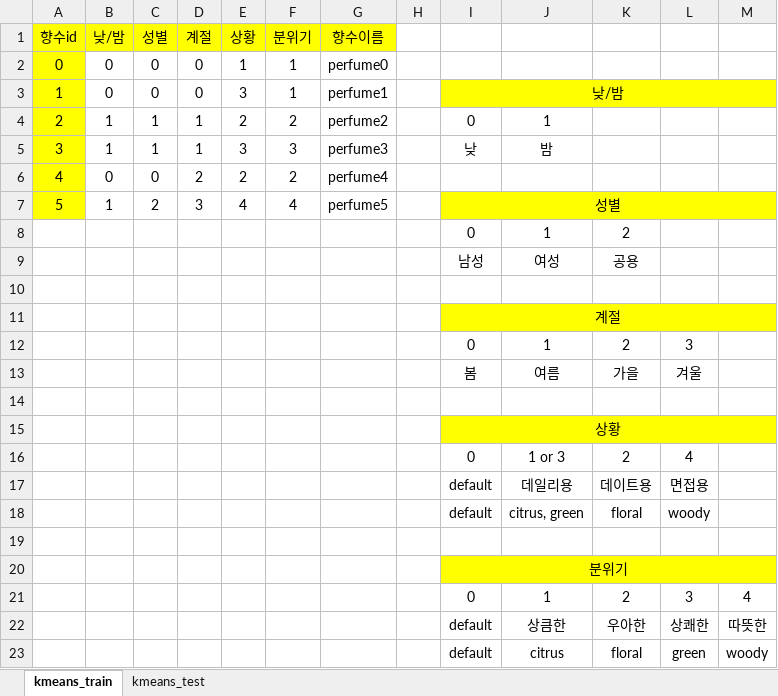
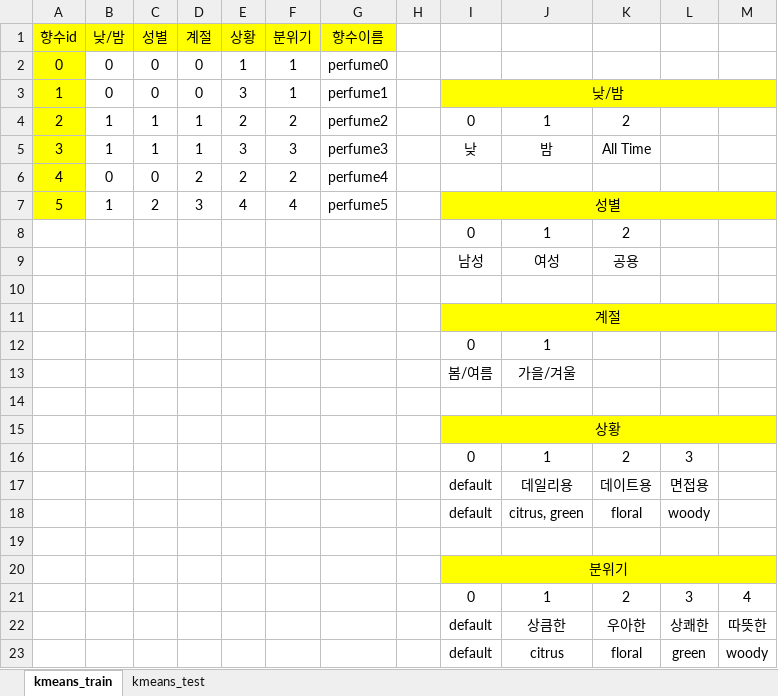
Before and after one commit to tjdls111/hyanghae, an Excel workbook: ML/kmeans_test.xlsx, sheet kmeans_train, drawn as a sheet; values as stored, in another font and other column widths than the file's, no borders; removed rows and columns are numbered as before the commit, all else as after; the diff names each change by its address in the sheet, - before the commit and + after, or states it on an @@ line.

```diff
--- a/ML/kmeans_test.xlsx (sheet kmeans_train)
+++ b/ML/kmeans_test.xlsx (sheet kmeans_train)
-K4: (empty)
+K4: 2
-K5: (empty)
+K5: All Time
-K12: 2
+K12: (empty)
-L12: 3
+L12: (empty)
-row 13:  |  |  |  |  |  |  |  | 봄 | 여름 | 가을 | 겨울
+row 13:  |  |  |  |  |  |  |  | 봄/여름 | 가을/겨울
-J16: 1 or 3
+J16: 1
-L16: 4
+L16: 3
```
Also changed, not shown: 1 other file.
